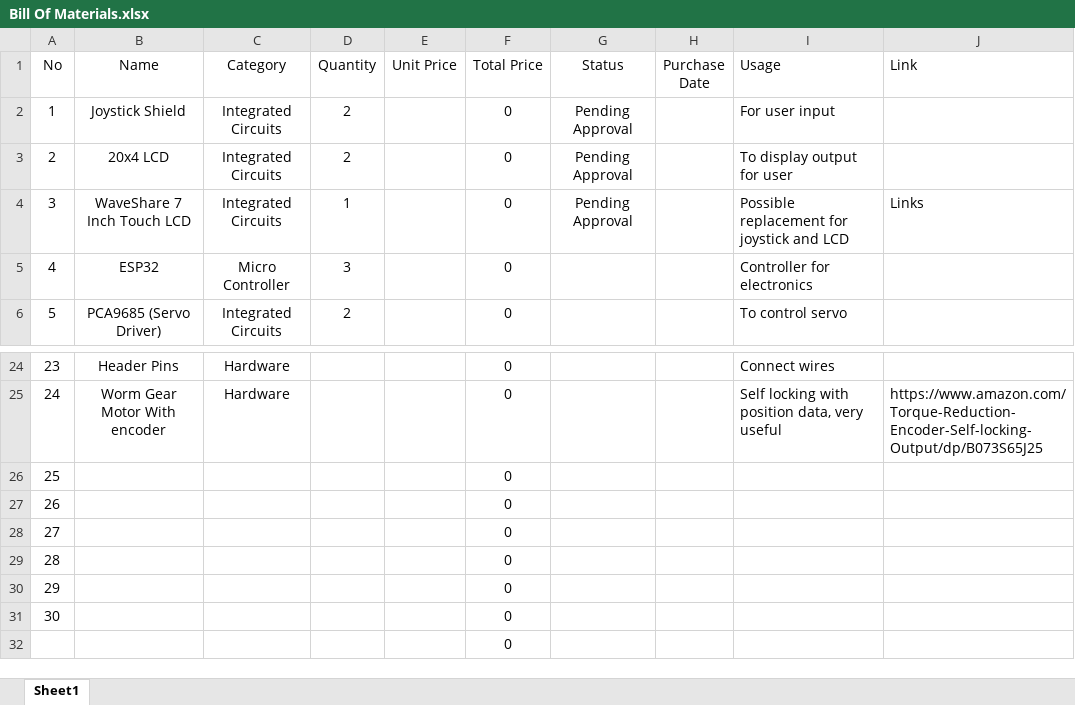
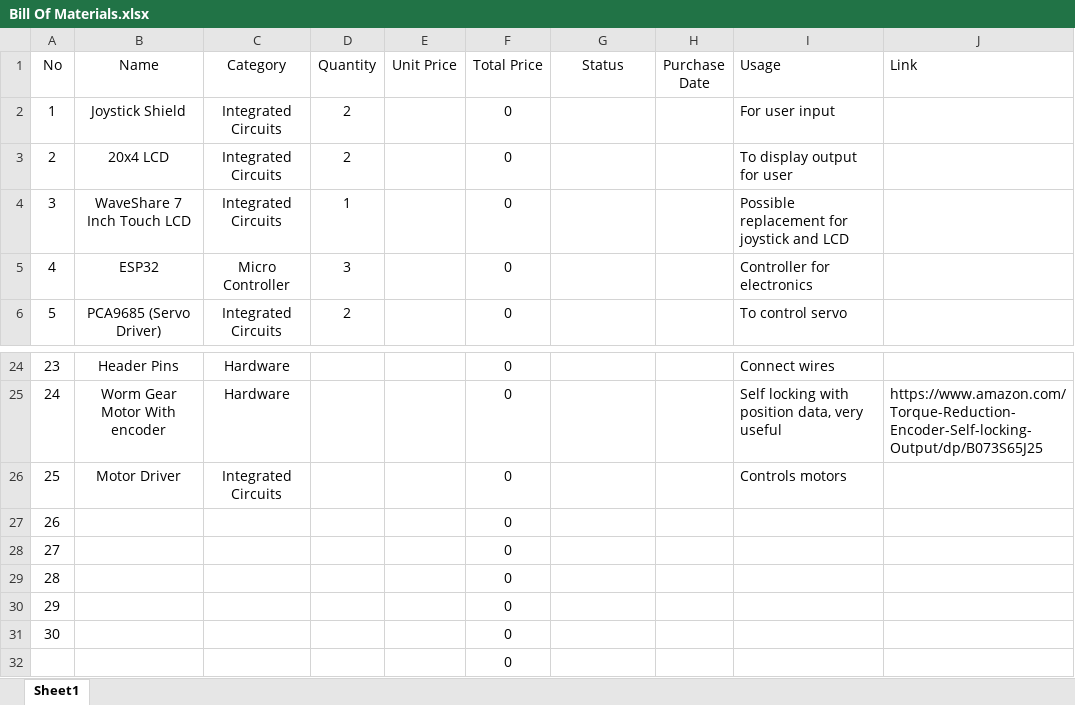
Before and after one commit to Brendoffz/EMGingers-control, an Excel workbook: Excel Files/Bill Of Materials.xlsx, sheet Sheet1, drawn as a sheet; only a part is shown, gaps mark what is left out; values as stored, in another font and other column widths than the file's, no borders; the diff names each change by its address in the sheet, - before the commit and + after, or states it on an @@ line.

Commit message:
Updating Excel

```diff
--- a/Excel Files/Bill Of Materials.xlsx (sheet Sheet1)
+++ b/Excel Files/Bill Of Materials.xlsx (sheet Sheet1)
-G2:G4 (Status): Pending Approval
+G2:G4 (Status): (empty)
-J4 (Link): Links
+J4 (Link): (empty)
-B26 (Name): (empty)
+B26 (Name): Motor Driver
-C26 (Category): (empty)
+C26 (Category): Integrated Circuits
-I26 (Usage): (empty)
+I26 (Usage): Controls motors
```
Also changed, not shown: 3 other files.
